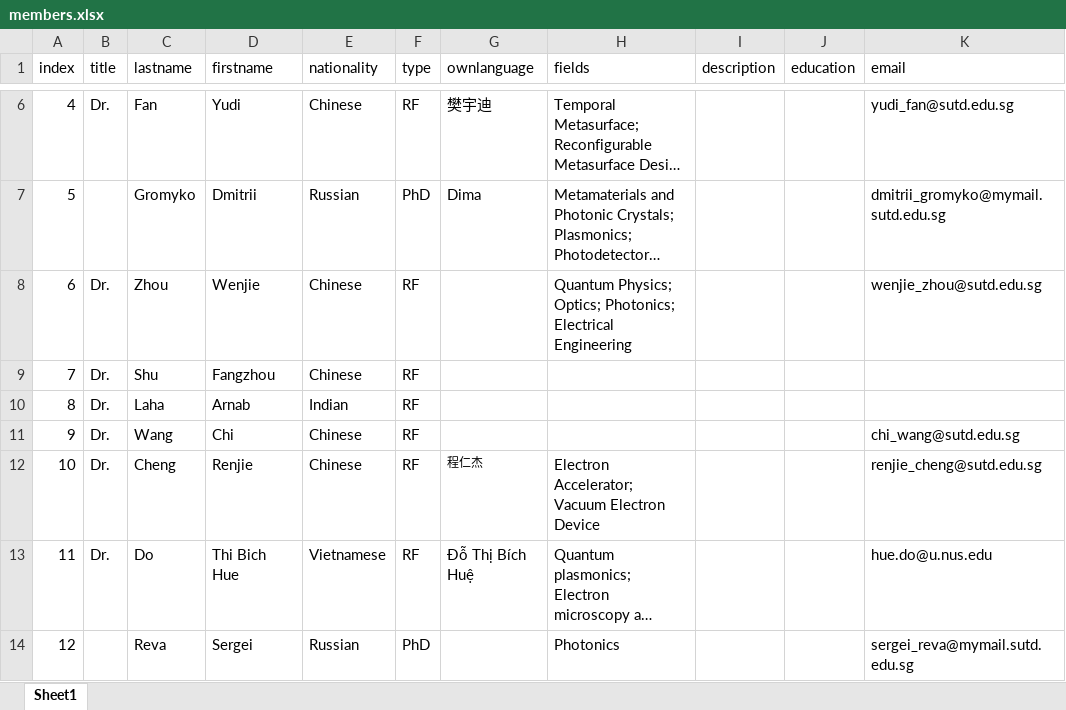
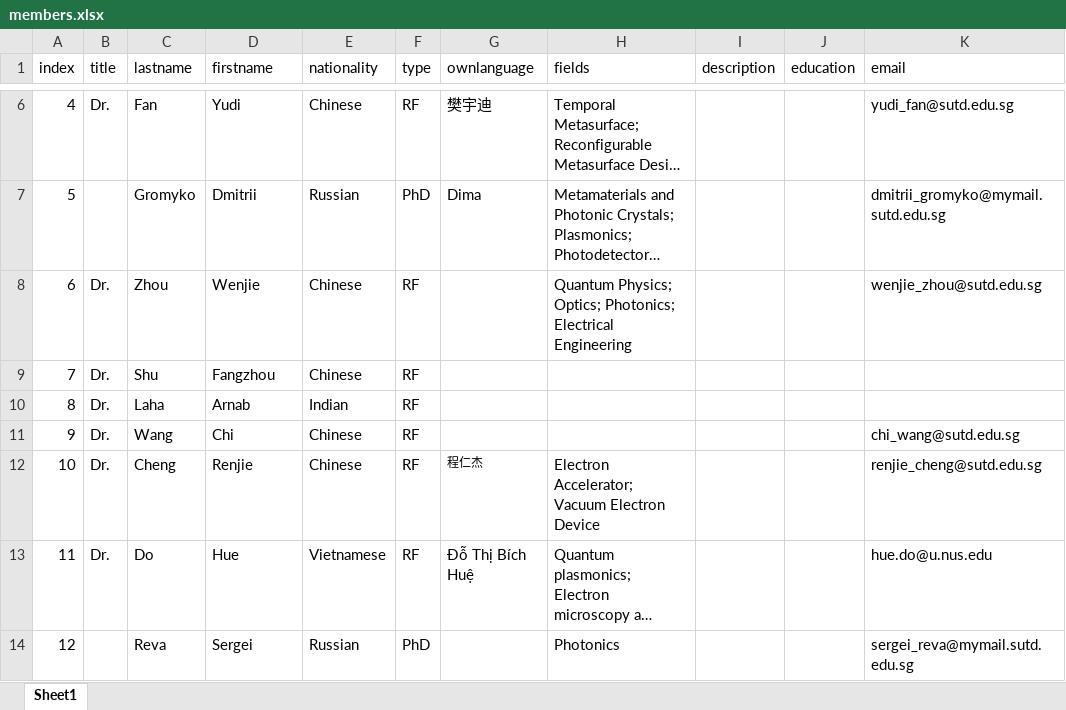
Before and after one commit to sirasitcueng/wlab, an Excel workbook: db/members.xlsx, sheet Sheet1, drawn as a sheet; only a part is shown, gaps mark what is left out; long unchanged cells end in …; values as stored, in another font and other column widths than the file's, no borders; the diff names each change by its address in the sheet, - before the commit and + after, or states it on an @@ line.

Commit message:
Updates

```diff
--- a/db/members.xlsx (sheet Sheet1)
+++ b/db/members.xlsx (sheet Sheet1)
-D13 (firstname): Thi Bich Hue
+D13 (firstname): Hue
```
